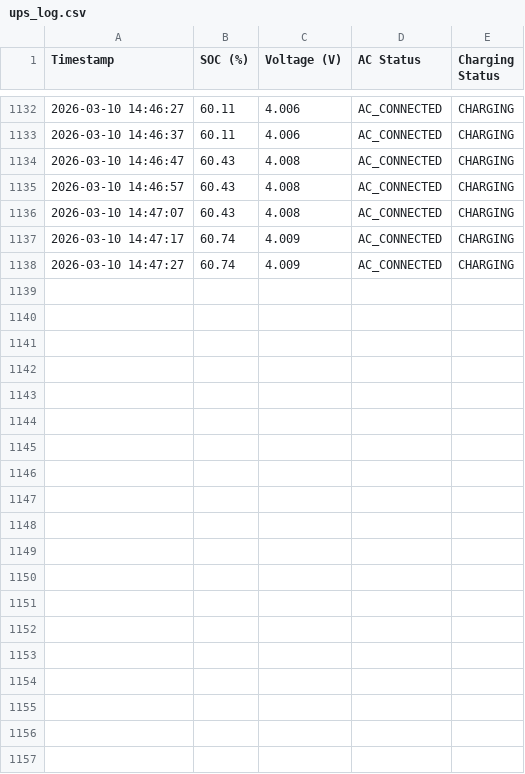
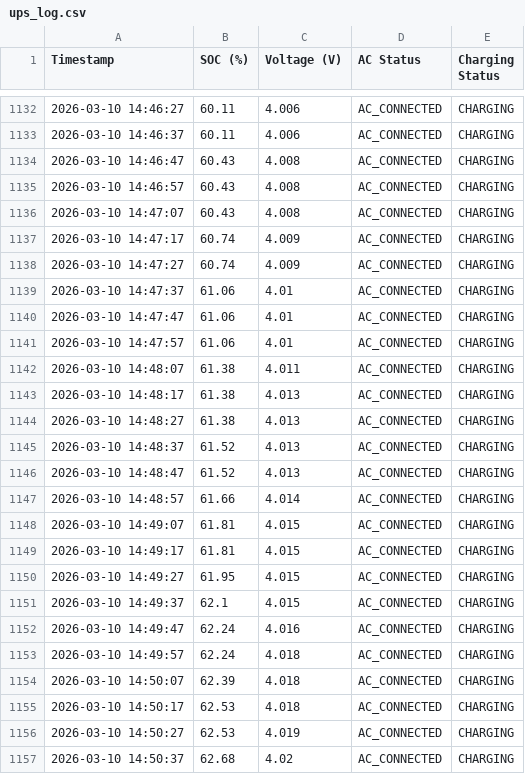
Before and after one commit to Abhilash1575/remote_lab_pi, a CSV file: ups_log.csv, drawn as a sheet; only a part is shown, gaps mark what is left out; the diff covers the shown part only.

```diff
--- a/ups_log.csv
+++ b/ups_log.csv
@@ -1138 +1138,20 @@ Timestamp,SOC (%),Voltage (V),AC Status,Charging Status
 2026-03-10 14:47:27,60.74,4.009,AC_CONNECTED,CHARGING
+2026-03-10 14:47:37,61.06,4.01,AC_CONNECTED,CHARGING
+2026-03-10 14:47:47,61.06,4.01,AC_CONNECTED,CHARGING
+2026-03-10 14:47:57,61.06,4.01,AC_CONNECTED,CHARGING
+2026-03-10 14:48:07,61.38,4.011,AC_CONNECTED,CHARGING
+2026-03-10 14:48:17,61.38,4.013,AC_CONNECTED,CHARGING
+2026-03-10 14:48:27,61.38,4.013,AC_CONNECTED,CHARGING
+2026-03-10 14:48:37,61.52,4.013,AC_CONNECTED,CHARGING
+2026-03-10 14:48:47,61.52,4.013,AC_CONNECTED,CHARGING
+2026-03-10 14:48:57,61.66,4.014,AC_CONNECTED,CHARGING
+2026-03-10 14:49:07,61.81,4.015,AC_CONNECTED,CHARGING
+2026-03-10 14:49:17,61.81,4.015,AC_CONNECTED,CHARGING
+2026-03-10 14:49:27,61.95,4.015,AC_CONNECTED,CHARGING
+2026-03-10 14:49:37,62.1,4.015,AC_CONNECTED,CHARGING
+2026-03-10 14:49:47,62.24,4.016,AC_CONNECTED,CHARGING
+2026-03-10 14:49:57,62.24,4.018,AC_CONNECTED,CHARGING
+2026-03-10 14:50:07,62.39,4.018,AC_CONNECTED,CHARGING
+2026-03-10 14:50:17,62.53,4.018,AC_CONNECTED,CHARGING
+2026-03-10 14:50:27,62.53,4.019,AC_CONNECTED,CHARGING
+2026-03-10 14:50:37,62.68,4.02,AC_CONNECTED,CHARGING
```
Also changed, not shown: 19 added rows elsewhere in this file, 2 other files.
